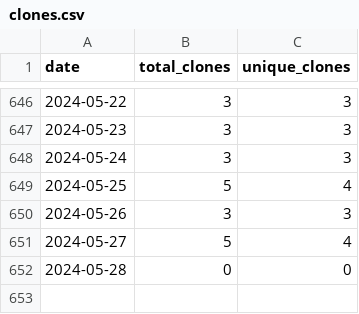
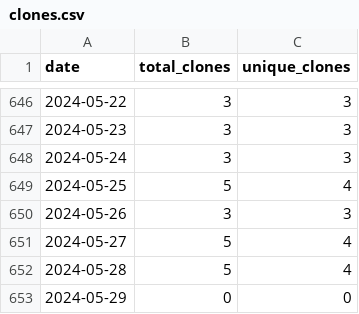
Before and after one commit to wumphlett/COMP-5660, a CSV file: .traffic/clones.csv, drawn as a sheet; only a part is shown, gaps mark what is left out.

Commit message:
Updating repository traffic

```diff
--- a/.traffic/clones.csv
+++ b/.traffic/clones.csv
@@ -651,2 +651,3 @@ date,total_clones,unique_clones
 2024-05-27,5,4
-2024-05-28,0,0
+2024-05-28,5,4
+2024-05-29,0,0
```
Also changed, not shown: .traffic/views.csv, 3 other files.
